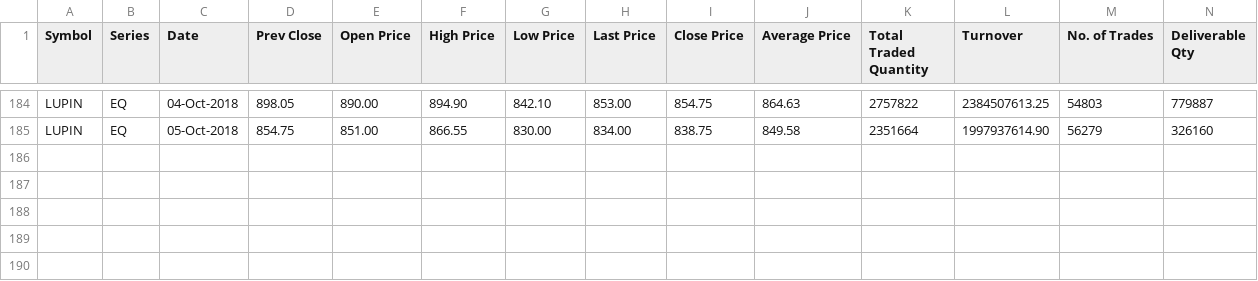
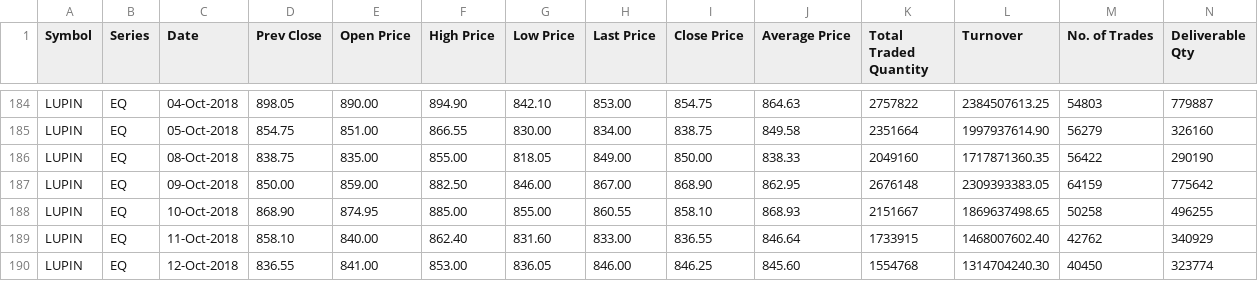
Before and after one commit to CooperPair/Spot_checking_algorithm, a CSV file: dataset/LUPIN.csv, drawn as a sheet; only a part is shown, gaps mark what is left out; rows hold the shown columns only; the diff names each change by its address in the sheet, - before the commit and + after, or states it on an @@ line.

```diff
--- a/dataset/LUPIN.csv
+++ b/dataset/LUPIN.csv
+row 186: LUPIN | EQ | 08-Oct-2018 | 838.75 | 835.00 | 855.00 | 818.05 | 849.00 | 850.00 | 838.33 | 2049160 | 1717871360.35 | 56422 | 290190
+row 187: LUPIN | EQ | 09-Oct-2018 | 850.00 | 859.00 | 882.50 | 846.00 | 867.00 | 868.90 | 862.95 | 2676148 | 2309393383.05 | 64159 | 775642
+row 188: LUPIN | EQ | 10-Oct-2018 | 868.90 | 874.95 | 885.00 | 855.00 | 860.55 | 858.10 | 868.93 | 2151667 | 1869637498.65 | 50258 | 496255
+row 189: LUPIN | EQ | 11-Oct-2018 | 858.10 | 840.00 | 862.40 | 831.60 | 833.00 | 836.55 | 846.64 | 1733915 | 1468007602.40 | 42762 | 340929
+row 190: LUPIN | EQ | 12-Oct-2018 | 836.55 | 841.00 | 853.00 | 836.05 | 846.00 | 846.25 | 845.60 | 1554768 | 1314704240.30 | 40450 | 323774
```
Also changed, not shown: dataset/RELIANCE.csv, dataset/YESBANK.csv, 3 other files.
